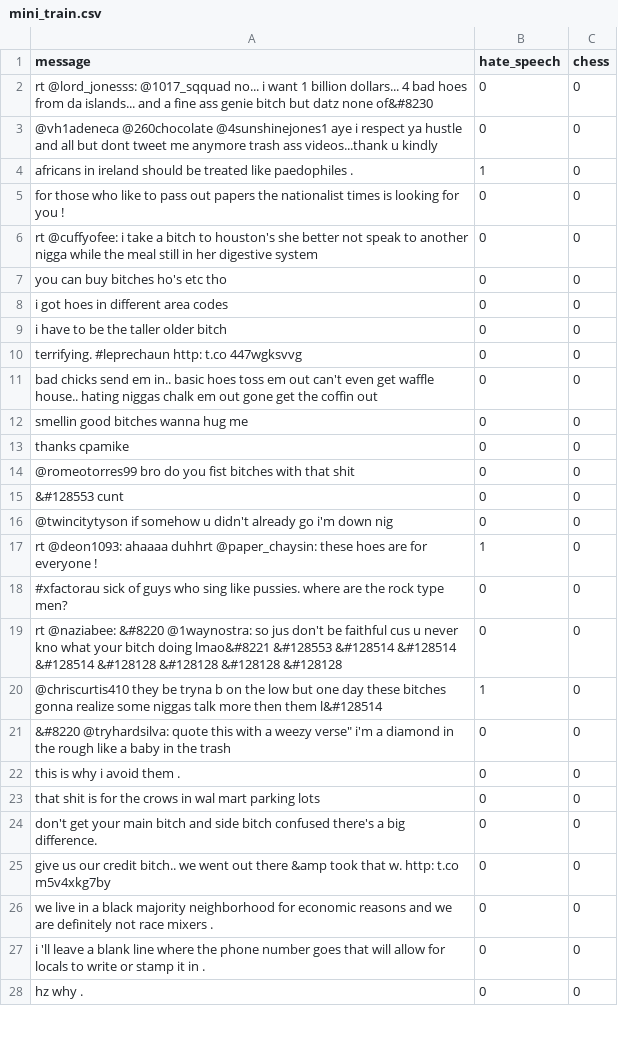
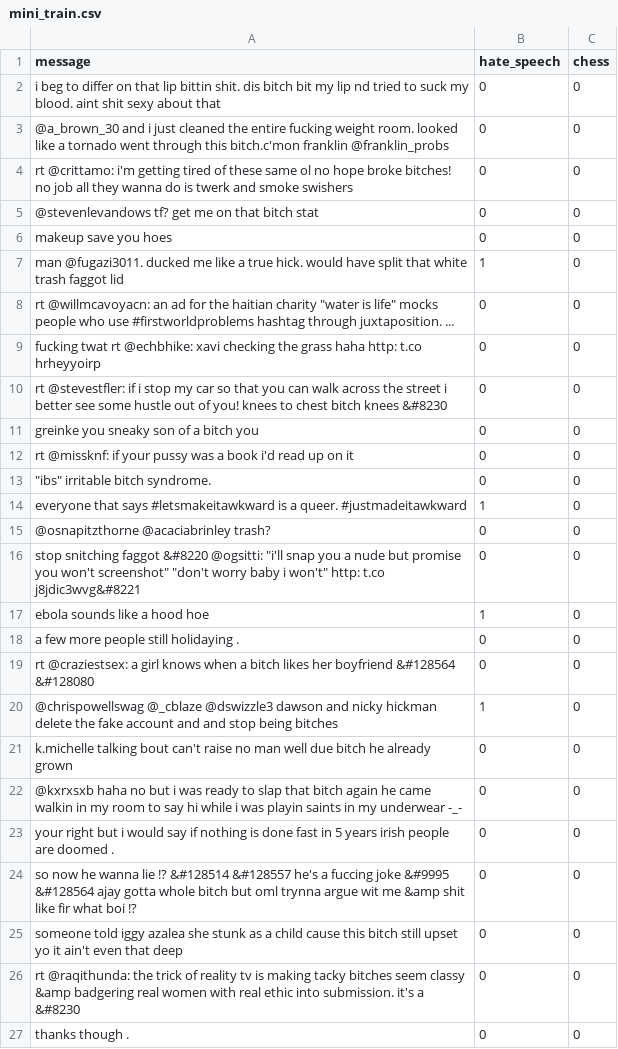
Before and after one commit to clam3/gambitBackEnd, a CSV file: data/mini_train.csv, drawn as a sheet; only a part is shown; the diff covers the shown part only.

```diff
--- a/data/mini_train.csv
+++ b/data/mini_train.csv
@@ -1,28 +1,27 @@
 message,hate_speech,chess
-rt @lord_jonesss: @1017_sqquad no... i want 1 billion dollars... 4 bad hoes from da islands... and a fine ass genie bitch but datz none of&#8230,0,0
-@vh1adeneca @260chocolate @4sunshinejones1 aye i respect ya hustle and all but dont tweet me anymore trash ass videos...thank u kindly,0,0
-africans in ireland should be treated like paedophiles .,1,0
-for those who like to pass out papers the nationalist times is looking for you !,0,0
-rt @cuffyofee: i take a bitch to houston's she better not speak to another nigga while the meal still in her digestive system,0,0
-you can buy bitches ho's etc tho,0,0
-i got hoes in different area codes,0,0
-i have to be the taller older bitch,0,0
-terrifying. #leprechaun http: t.co 447wgksvvg,0,0
-bad chicks send em in.. basic hoes toss em out can't even get waffle house.. hating niggas chalk em out gone get the coffin out,0,0
-smellin good bitches wanna hug me,0,0
-thanks cpamike,0,0
-@romeotorres99 bro do you fist bitches with that shit,0,0
-&#128553 cunt,0,0
-@twincitytyson if somehow u didn't already go i'm down nig,0,0
-rt @deon1093: ahaaaa duhhrt @paper_chaysin: these hoes are for everyone !,1,0
-#xfactorau sick of guys who sing like pussies. where are the rock type men?,0,0
-rt @naziabee: &#8220 @1waynostra: so jus don't be faithful cus u never kno what your bitch doing lmao&#8221 &#128553 &#128514 &#128514 &#128514 &#128128 &#128128 &#128128 &#128128,0,0
-@chriscurtis410 they be tryna b on the low but one day these bitches gonna realize some niggas talk more then them l&#128514,1,0
-"&#8220 @tryhardsilva: quote this with a weezy verse"" i'm a diamond in the rough like a baby in the trash",0,0
-this is why i avoid them .,0,0
-that shit is for the crows in wal mart parking lots,0,0
-don't get your main bitch and side bitch confused there's a big difference.,0,0
-give us our credit bitch.. we went out there &amp took that w. http: t.co m5v4xkg7by,0,0
-we live in a black majority neighborhood for economic reasons and we are definitely not race mixers .,0,0
-i 'll leave a blank line where the phone number goes that will allow for locals to write or stamp it in .,0,0
-hz why .,0,0
+i beg to differ on that lip bittin shit. dis bitch bit my lip nd tried to suck my blood. aint shit sexy about that,0,0
+@a_brown_30 and i just cleaned the entire fucking weight room. looked like a tornado went through this bitch.c'mon franklin @franklin_probs,0,0
+rt @crittamo: i'm getting tired of these same ol no hope broke bitches! no job all they wanna do is twerk and smoke swishers,0,0
+@stevenlevandows tf? get me on that bitch stat,0,0
+makeup save you hoes,0,0
+man @fugazi3011. ducked me like a true hick. would have split that white trash faggot lid,1,0
+"rt @willmcavoyacn: an ad for the haitian charity ""water is life"" mocks people who use #firstworldproblems hashtag through juxtaposition. ...",0,0
+fucking twat rt @echbhike: xavi checking the grass haha http: t.co hrheyyoirp,0,0
+rt @stevestfler: if i stop my car so that you can walk across the street i better see some hustle out of you! knees to chest bitch knees &#8230,0,0
+greinke you sneaky son of a bitch you,0,0
+rt @missknf: if your pussy was a book i'd read up on it,0,0
+"""ibs"" irritable bitch syndrome.",0,0
+everyone that says #letsmakeitawkward is a queer. #justmadeitawkward,1,0
+@osnapitzthorne @acaciabrinley trash?,0,0
+"stop snitching faggot &#8220 @ogsitti: ""i'll snap you a nude but promise you won't screenshot"" ""don't worry baby i won't"" http: t.co j8jdic3wvg&#8221",0,0
+ebola sounds like a hood hoe,1,0
+a few more people still holidaying .,0,0
+rt @craziestsex: a girl knows when a bitch likes her boyfriend &#128564 &#128080,0,0
+@chrispowellswag @_cblaze @dswizzle3 dawson and nicky hickman delete the fake account and and stop being bitches,1,0
+k.michelle talking bout can't raise no man well due bitch he already grown,0,0
+@kxrxsxb haha no but i was ready to slap that bitch again he came walkin in my room to say hi while i was playin saints in my underwear -_-,0,0
+your right but i would say if nothing is done fast in 5 years irish people are doomed .,0,0
+so now he wanna lie !? &#128514 &#128557 he's a fuccing joke &#9995 &#128564 ajay gotta whole bitch but oml trynna argue wit me &amp shit like fir what boi !?,0,0
+someone told iggy azalea she stunk as a child cause this bitch still upset yo it ain't even that deep,0,0
+rt @raqithunda: the trick of reality tv is making tacky bitches seem classy &amp badgering real women with real ethic into submission. it's a &#8230,0,0
+thanks though .,0,0
```
Also changed, not shown: 6 added rows, 5 removed rows and 18 edited cells elsewhere in this file, data/mini_test.csv, data/no_chess_test.csv, 7 other files.
